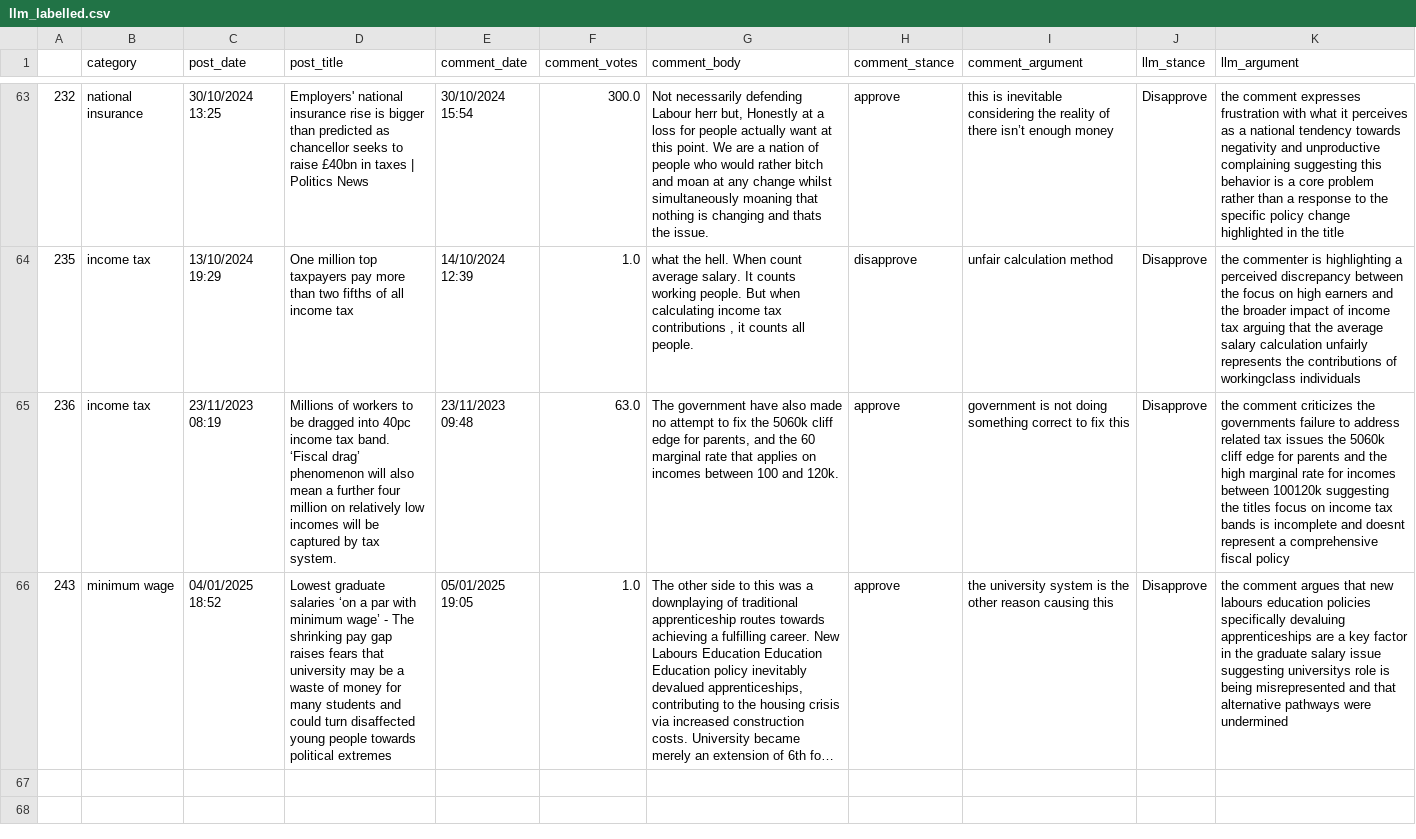
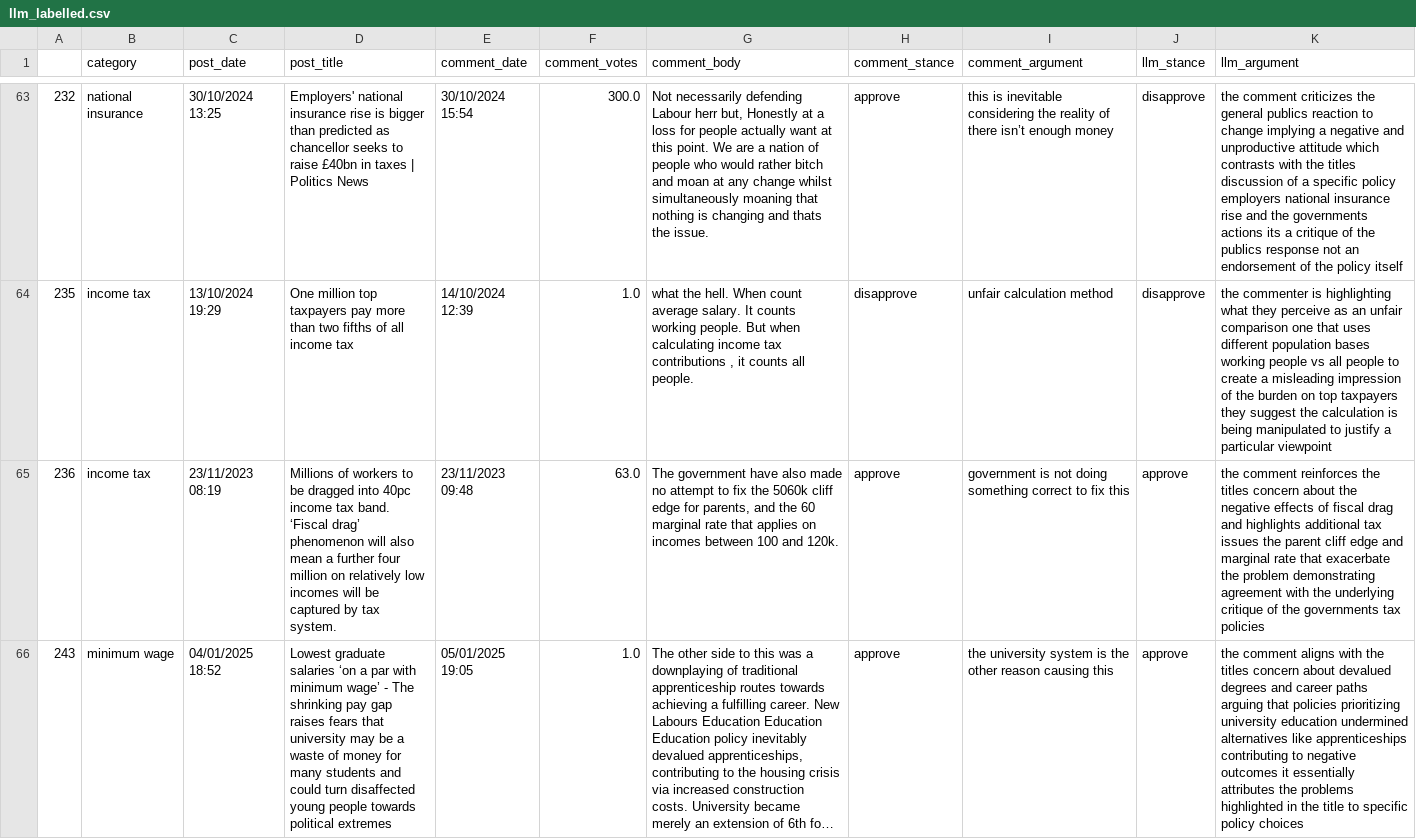
Before and after one commit to surya-selvakumar/RA-Social-Cleavage, a CSV file: data/llm_labelled.csv, drawn as a sheet; only a part is shown, gaps mark what is left out; long unchanged cells end in …; the diff covers the shown part only; the diff names each change by its address in the sheet, - before the commit and + after, or states it on an @@ line.

```diff
--- a/data/llm_labelled.csv
+++ b/data/llm_labelled.csv
-J63:J64 (llm_stance): Disapprove
+J63:J64 (llm_stance): disapprove
-K63 (llm_argument): the comment expresses frustration with what it perceives as a national tendency towards negativity and unproductive complaining suggesting this behavior is a core problem rather than a response to the specific policy change highlighted in the title
+K63 (llm_argument): the comment criticizes the general publics reaction to change implying a negative and unproductive attitude which contrasts with the titles discussion of a specific policy employers national insurance rise and the governments actions its a critique of the publics response not an endorsement of the policy itself
-K64 (llm_argument): …is highlighting a perceived discrepancy between the focus on high earners and the broader impact of income tax arguing that the average salary calculation unfairly represents the contributions of workingclass individuals
+K64 (llm_argument): …is highlighting what they perceive as an unfair comparison one that uses different population bases working people vs all people to create a misleading impression of the burden on top taxpayers they suggest the calculation is being manipulated to justify a particular viewpoint
-J65:J66 (llm_stance): Disapprove
+J65:J66 (llm_stance): approve
-K65 (llm_argument): the comment criticizes the governments failure to address related tax issues the 5060k cliff edge for parents and the high marginal rate for incomes between 100120k suggesting the titles focus on income tax bands is incomplete and doesnt represent a comprehensive fiscal policy
+K65 (llm_argument): the comment reinforces the titles concern about the negative effects of fiscal drag and highlights additional tax issues the parent cliff edge and marginal rate that exacerbate the problem demonstrating agreement with the underlying critique of the governments tax policies
-K66 (llm_argument): the comment argues that new labours education policies specifically devaluing apprenticeships are a key factor in the graduate salary issue suggesting universitys role is being misrepresented and that alternative pathways were undermined
+K66 (llm_argument): the comment aligns with the titles concern about devalued degrees and career paths arguing that policies prioritizing university education undermined alternatives like apprenticeships contributing to negative outcomes it essentially attributes the problems highlighted in the title to specific policy choices
```
Also changed, not shown: 122 edited cells elsewhere in this file, 1 other file.
